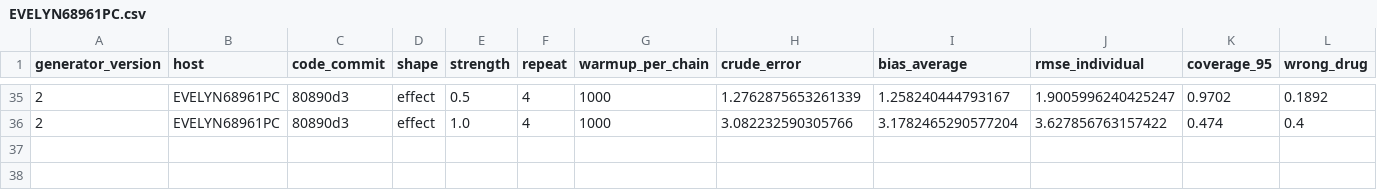
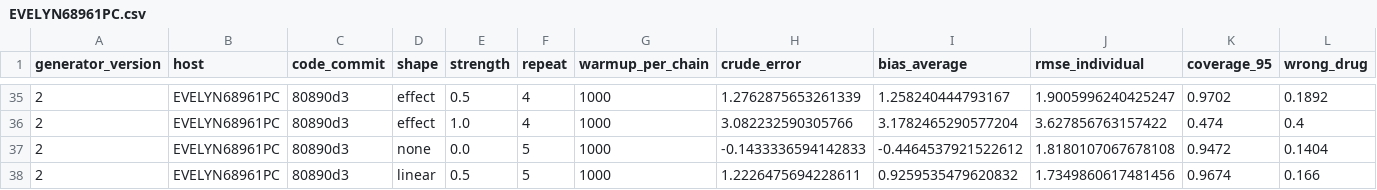
Before and after one commit to Evelyn68961/hidden-confounding-stress-test, a CSV file: results/generator-v2/forest_warmup_1000/EVELYN68961PC.csv, drawn as a sheet; only a part is shown, gaps mark what is left out; rows hold the shown columns only; the diff names each change by its address in the sheet, - before the commit and + after, or states it on an @@ line.

```diff
--- a/results/generator-v2/forest_warmup_1000/EVELYN68961PC.csv
+++ b/results/generator-v2/forest_warmup_1000/EVELYN68961PC.csv
+row 37: 2 | EVELYN68961PC | 80890d3 | none | 0.0 | 5 | 1000 | -0.1433336594142833 | -0.4464537921522612 | 1.8180107067678108 | 0.9472 | 0.1404
+row 38: 2 | EVELYN68961PC | 80890d3 | linear | 0.5 | 5 | 1000 | 1.2226475694228611 | 0.9259535479620832 | 1.7349860617481456 | 0.9674 | 0.166
```
Also changed, not shown: 1 other file.
